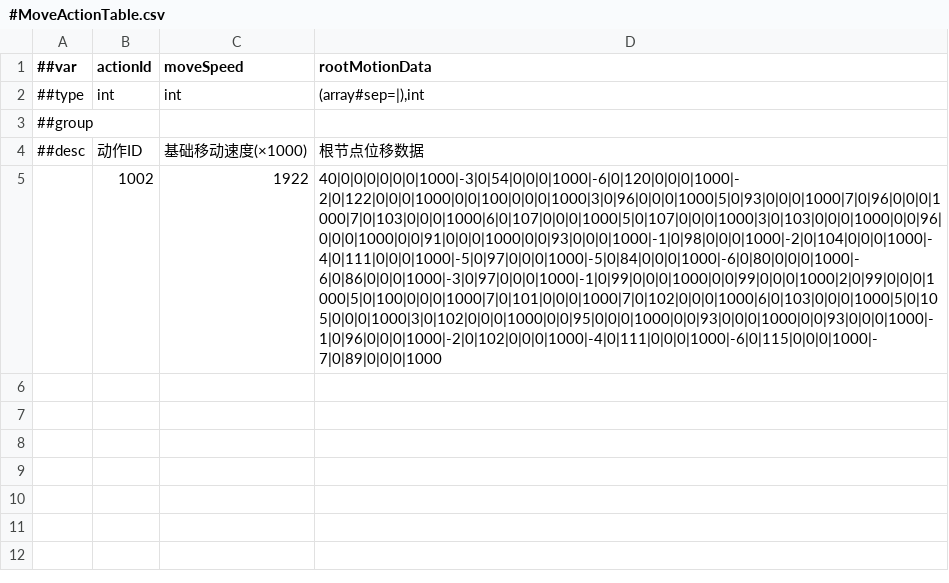
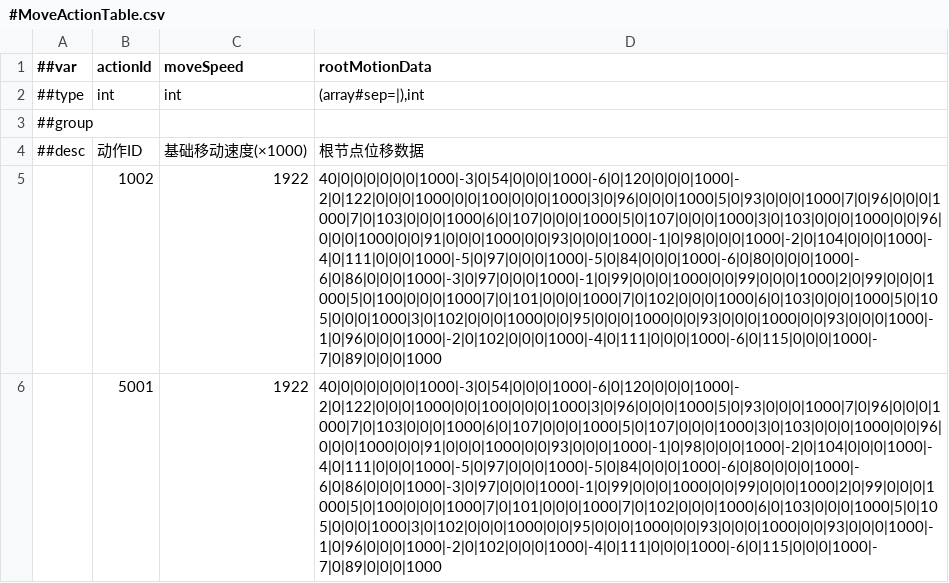
Before and after one commit to CeeLav/Astrum, a CSV file: AstrumConfig/Tables/Datas/Entity/#MoveActionTable.csv, drawn as a sheet; the diff names each change by its address in the sheet, - before the commit and + after, or states it on an @@ line.

```diff
--- a/AstrumConfig/Tables/Datas/Entity/#MoveActionTable.csv
+++ b/AstrumConfig/Tables/Datas/Entity/#MoveActionTable.csv
+row 6:  | 5001 | 1922 | 40|0|0|0|0|0|0|1000|-3|0|54|0|0|0|1000|-6|0|120|0|0|0|1000|-2|0|122|0|0|0|1000|0|0|100|0|0|0|1000|3|0|96|0|0|0|1000|5|0|93|0|0|0|1000|7|0|96|0|0|0|1000|7|0|103|0|0|0|1000|6|0|107|0|0|0|1000|5|0|107|0|0|0|1000|3|0|103|0|0|0|1000|0|0|96|0|0|0|1000|0|0|91|0|0|0|1000|0|0|93|0|0|0|1000|-1|0|98|0|0|0|1000|-2|0|104|0|0|0|1000|-4|0|111|0|0|0|1000|-5|0|97|0|0|0|1000|-5|0|84|0|0|0|1000|-6|0|80|0|0|0|1000|-6|0|86|0|0|0|1000|-3|0|97|0|0|0|1000|-1|0|99|0|0|0|1000|0|0|99|0|0|0|1000|2|0|99|0|0|0|1000|5|0|100|0|0|0|1000|7|0|101|0|0|0|1000|7|0|102|0|0|0|1000|6|0|103|0|0|0|1000|5|0|105|0|0|0|1000|3|0|102|0|0|0|1000|0|0|95|0|0|0|1000|0|0|93|0|0|0|1000|0|0|93|0|0|0|1000|-1|0|96|0|0|0|1000|-2|0|102|0|0|0|1000|-4|0|111|0|0|0|1000|-6|0|115|0|0|0|1000|-7|0|89|0|0|0|1000
```
Also changed, not shown: AstrumConfig/Tables/Datas/Entity/#ActionTable.csv, AstrumConfig/Tables/Datas/Skill/#SkillActionTable.csv, 14 other files.
